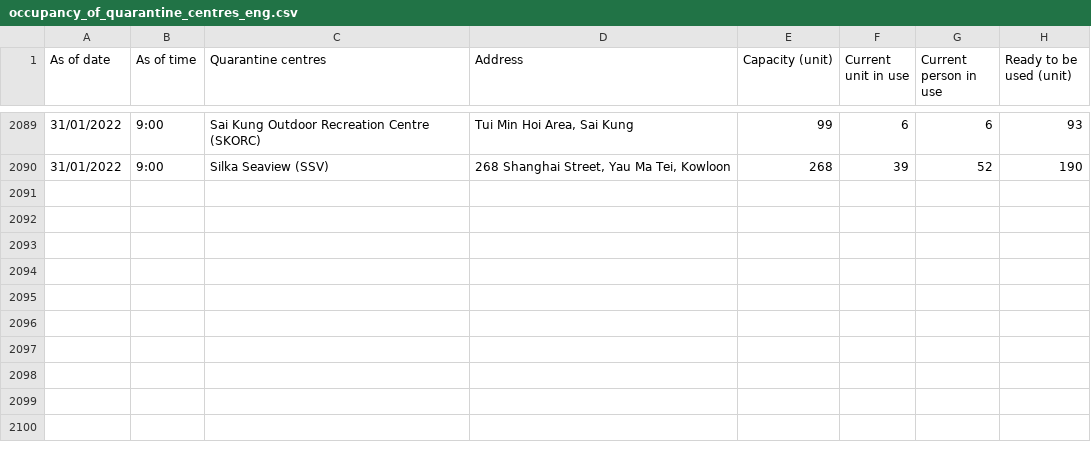
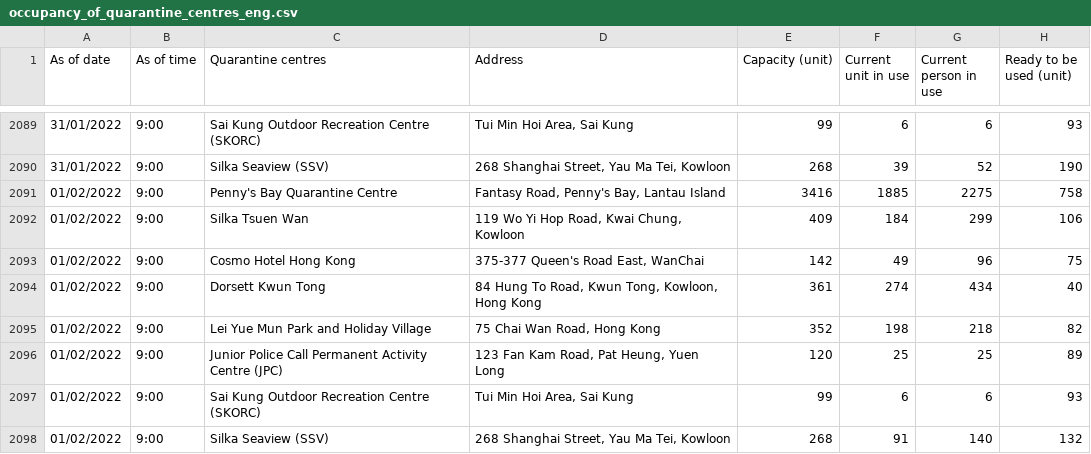
Before and after one commit to gfrmin/covid19hk, a CSV file: occupancy_of_quarantine_centres_eng.csv, drawn as a sheet; only a part is shown, gaps mark what is left out.

Commit message:
Flat: latest data (2022-02-01T18:42:20.432Z) {   "date": "2022-02-01T18:42:20.432Z",   "files": [     {       "name": "occupancy_of_quarantine_centres_eng.csv",       "deltaBytes": 803,       "source": "https://www.chp.gov.hk/files/misc/occupancy_of_quarantine_centres_eng.csv"     }   ] }

```diff
--- a/occupancy_of_quarantine_centres_eng.csv
+++ b/occupancy_of_quarantine_centres_eng.csv
@@ -2090 +2090,9 @@ As of date,As of time,Quarantine centres,Address,Capacity (unit),Current unit in
 31/01/2022,9:00,Silka Seaview (SSV),"268 Shanghai Street, Yau Ma Tei, Kowloon",268,39,52,190
+01/02/2022,9:00,Penny's Bay Quarantine Centre,"Fantasy Road, Penny's Bay, Lantau Island",3416,1885,2275,758
+01/02/2022,9:00,Silka Tsuen Wan,"119 Wo Yi Hop Road, Kwai Chung, Kowloon",409,184,299,106
+01/02/2022,9:00,Cosmo Hotel Hong Kong,"375-377 Queen's Road East, WanChai",142,49,96,75
+01/02/2022,9:00,Dorsett Kwun Tong,"84 Hung To Road, Kwun Tong, Kowloon, Hong Kong",361,274,434,40
+01/02/2022,9:00,Lei Yue Mun Park and Holiday Village,"75 Chai Wan Road, Hong Kong",352,198,218,82
+01/02/2022,9:00,Junior Police Call Permanent Activity Centre (JPC),"123 Fan Kam Road, Pat Heung, Yuen Long",120,25,25,89
+01/02/2022,9:00,Sai Kung Outdoor Recreation Centre (SKORC),"Tui Min Hoi Area, Sai Kung",99,6,6,93
+01/02/2022,9:00,Silka Seaview (SSV),"268 Shanghai Street, Yau Ma Tei, Kowloon",268,91,140,132
```
